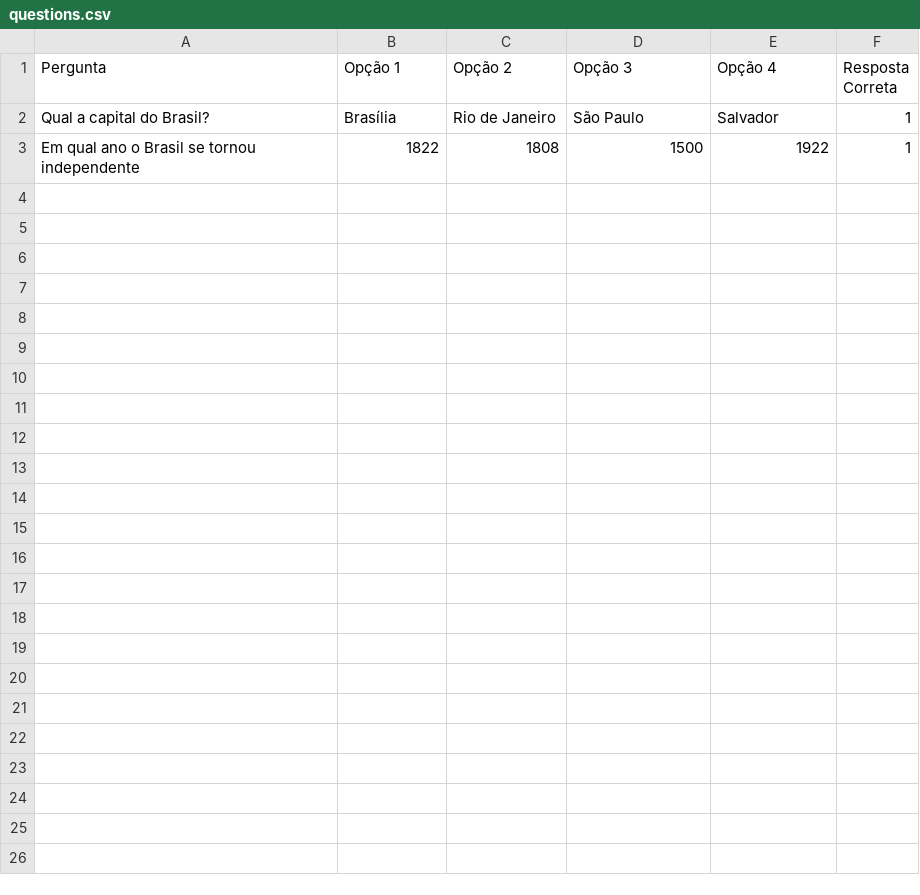
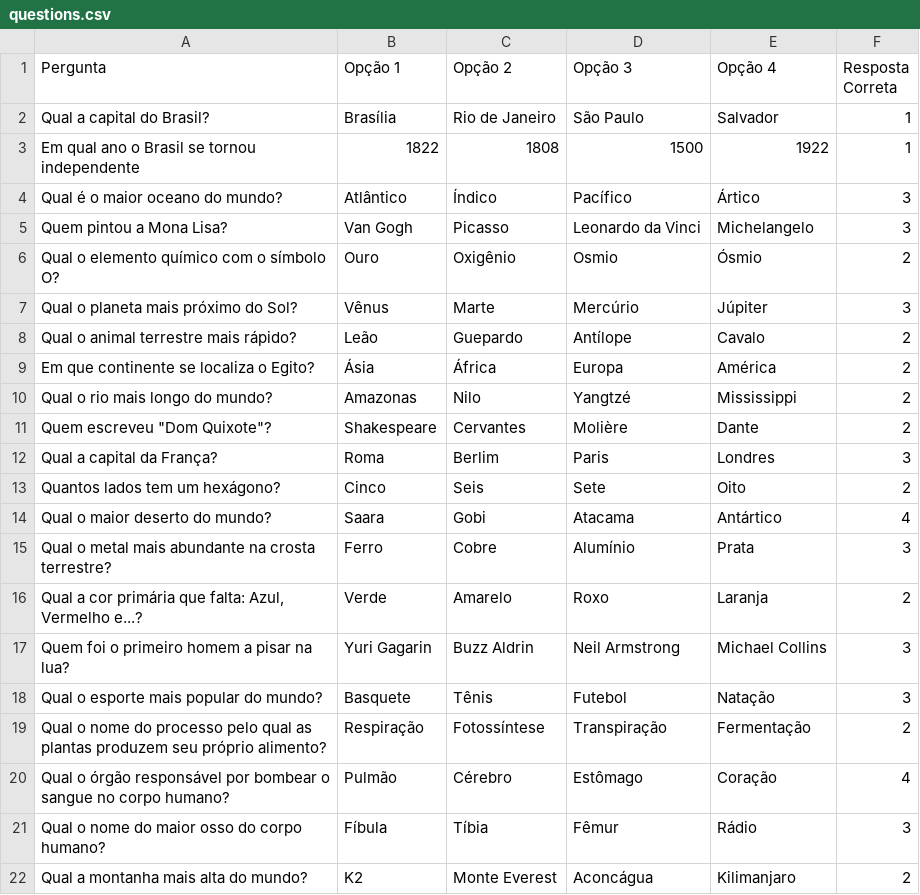
Before and after one commit to DevEgF/Faculdade, a CSV file: go/game/questions.csv, drawn as a sheet; only a part is shown; the diff covers the shown part only; the diff names each change by its address in the sheet, - before the commit and + after, or states it on an @@ line.

```diff
--- a/go/game/questions.csv
+++ b/go/game/questions.csv
+row 4: Qual é o maior oceano do mundo? | Atlântico | Índico | Pacífico | Ártico | 3
+row 5: Quem pintou a Mona Lisa? | Van Gogh | Picasso | Leonardo da Vinci | Michelangelo | 3
+row 6: Qual o elemento químico com o símbolo O? | Ouro | Oxigênio | Osmio | Ósmio | 2
+row 7: Qual o planeta mais próximo do Sol? | Vênus | Marte | Mercúrio | Júpiter | 3
+row 8: Qual o animal terrestre mais rápido? | Leão | Guepardo | Antílope | Cavalo | 2
+row 9: Em que continente se localiza o Egito? | Ásia | África | Europa | América | 2
+row 10: Qual o rio mais longo do mundo? | Amazonas | Nilo | Yangtzé | Mississippi | 2
+row 11: Quem escreveu "Dom Quixote"? | Shakespeare | Cervantes | Molière | Dante | 2
+row 12: Qual a capital da França? | Roma | Berlim | Paris | Londres | 3
+row 13: Quantos lados tem um hexágono? | Cinco | Seis | Sete | Oito | 2
+row 14: Qual o maior deserto do mundo? | Saara | Gobi | Atacama | Antártico | 4
+row 15: Qual o metal mais abundante na crosta terrestre? | Ferro | Cobre | Alumínio | Prata | 3
+row 16: Qual a cor primária que falta: Azul, Vermelho e...? | Verde | Amarelo | Roxo | Laranja | 2
+row 17: Quem foi o primeiro homem a pisar na lua? | Yuri Gagarin | Buzz Aldrin | Neil Armstrong | Michael Collins | 3
+row 18: Qual o esporte mais popular do mundo? | Basquete | Tênis | Futebol | Natação | 3
+row 19: Qual o nome do processo pelo qual as plantas produzem seu próprio alimento? | Respiração | Fotossíntese | Transpiração | Fermentação | 2
+row 20: Qual o órgão responsável por bombear o sangue no corpo humano? | Pulmão | Cérebro | Estômago | Coração | 4
+row 21: Qual o nome do maior osso do corpo humano? | Fíbula | Tíbia | Fêmur | Rádio | 3
+row 22: Qual a montanha mais alta do mundo? | K2 | Monte Everest | Aconcágua | Kilimanjaro | 2
```
Also changed, not shown: 11 added rows elsewhere in this file, 3 other files.
